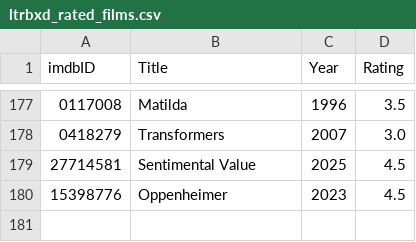
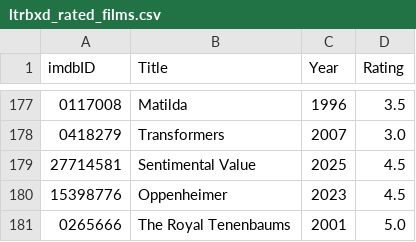
Before and after one commit to audun-sorheim/auduns_movie_stats, a CSV file: ltrbxd_rated_films.csv, drawn as a sheet; only a part is shown, gaps mark what is left out.

```diff
--- a/ltrbxd_rated_films.csv
+++ b/ltrbxd_rated_films.csv
@@ -180 +180,2 @@ imdbID,Title,Year,Rating
 15398776,Oppenheimer,2023,4.5
+0265666,The Royal Tenenbaums,2001,5.0
```
Also changed, not shown: ltrbxd_all_films.csv, ltrbxd_all_films_with_metadata.csv, 1 other file.
